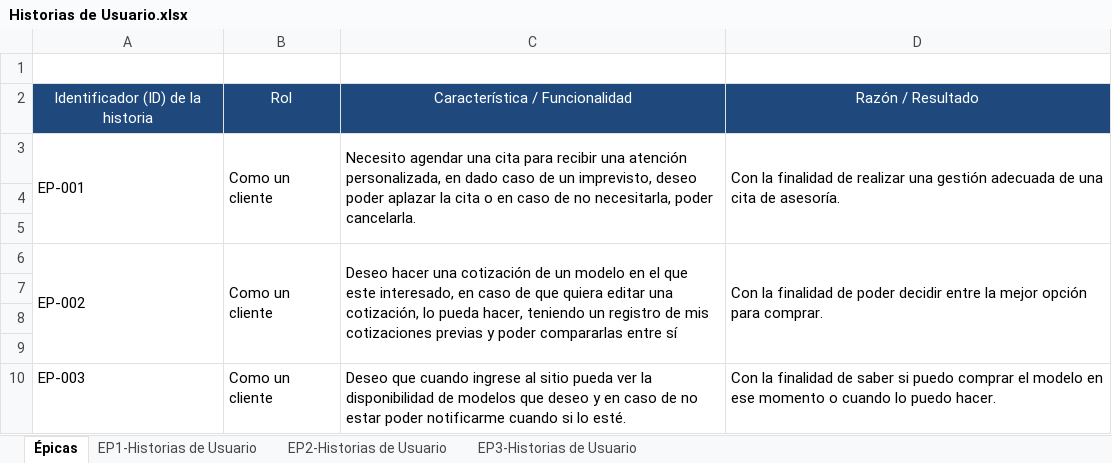
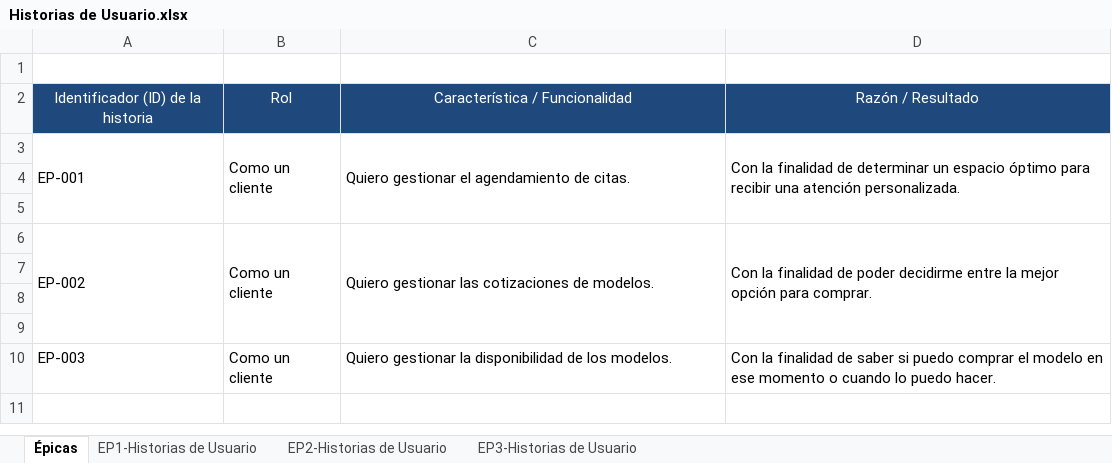
Before and after one commit to YezidHG/kia-concesionario, an Excel workbook: versionesHU/Historias de Usuario.xlsx, sheet Épicas, drawn as a sheet; values as stored, in another font and other column widths than the file's, no borders; charts and pictures not drawn; the diff names each change by its address in the sheet, - before the commit and + after, or states it on an @@ line.

```diff
--- a/versionesHU/Historias de Usuario.xlsx (sheet Épicas)
+++ b/versionesHU/Historias de Usuario.xlsx (sheet Épicas)
-C3: Necesito agendar una cita para recibir una atención personalizada, en dado caso de un imprevisto, deseo poder aplazar la cita o en caso de no necesitarla, poder cancelarla.
+C3: Quiero gestionar el agendamiento de citas.
-D3: …finalidad de realizar una gestión adecuada de una cita de asesoría.
+D3: …finalidad de determinar un espacio óptimo para recibir una atención personalizada.
-C6: Deseo hacer una cotización de un modelo en el que este interesado, en caso de que quiera editar una cotización, lo pueda hacer, teniendo un registro de mis cotizaciones previas y poder compararlas entre sí
+C6: Quiero gestionar las cotizaciones de modelos.
-D6: …de poder decidir entre la…
+D6: …de poder decidirme entre la…
-C10: Deseo que cuando ingrese al sitio pueda ver la disponibilidad de modelos que deseo y en caso de no estar poder notificarme cuando si lo esté.
+C10: Quiero gestionar la disponibilidad de los modelos.
```
Also changed, not shown: sheet EP2-Historias de Usuario, sheet EP1-Historias de Usuario, sheet EP3-Historias de Usuario.
